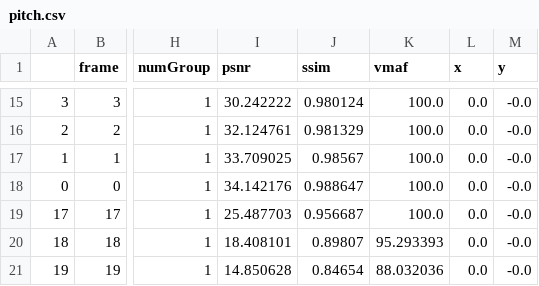
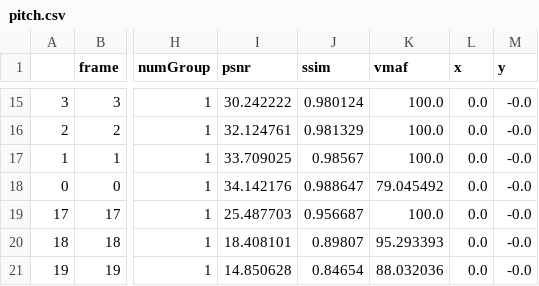
Before and after one commit to SYJINTW/RD_model, a CSV file: code/results/pitch.csv, drawn as a sheet; only a part is shown, gaps mark what is left out; the diff names each change by its address in the sheet, - before the commit and + after, or states it on an @@ line.

```diff
--- a/code/results/pitch.csv
+++ b/code/results/pitch.csv
-K18 (vmaf): 100.0
+K18 (vmaf): 79.045492
```
Also changed, not shown: code/results/roll.csv, code/results/x.csv, 8 other files.
